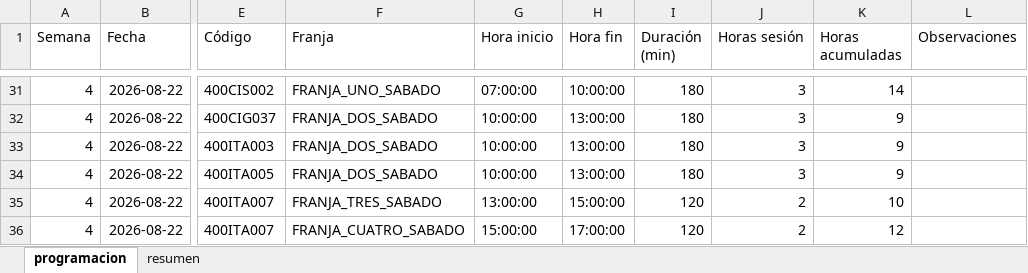
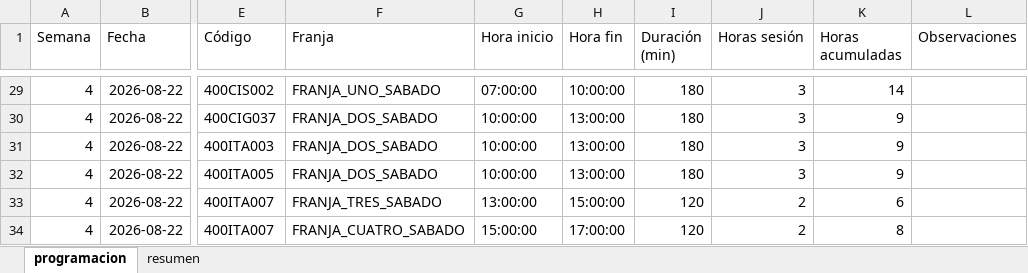
Before and after one commit to lufe089/programacion_academica, an Excel workbook: outputs/programacion_horas.xlsx, sheet programacion, drawn as a sheet; only a part is shown, gaps mark what is left out; values as stored, in another font and other column widths than the file's, no borders; addresses are those after the commit; the diff covers the shown part only; the diff names each change by its address in the sheet, - before the commit and + after, or states it on an @@ line.

```diff
--- a/outputs/programacion_horas.xlsx (sheet programacion)
+++ b/outputs/programacion_horas.xlsx (sheet programacion)
-K33 (Horas acumuladas): 10
+K33 (Horas acumuladas): 6
-K34 (Horas acumuladas): 12
+K34 (Horas acumuladas): 8
```
Also changed, not shown: 6 added rows, 5 removed rows and 27 edited cells elsewhere in this sheet, sheet resumen, inputs/programacion_matriz.xlsx, inputs/restricciones.xlsx, 16 other files.
